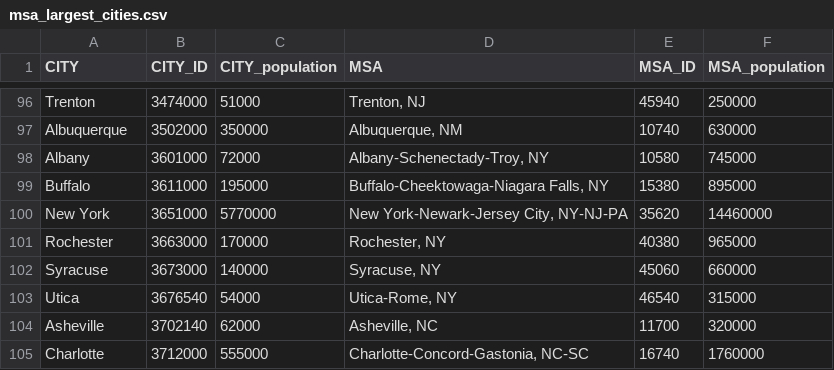
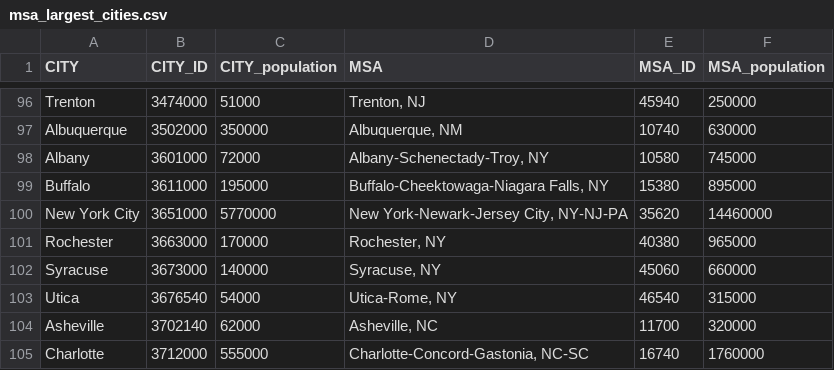
Before and after one commit to sdl60660/commuter-mapping, a CSV file: public/data/msa_largest_cities.csv, drawn as a sheet; only a part is shown, gaps mark what is left out.

```diff
--- a/public/data/msa_largest_cities.csv
+++ b/public/data/msa_largest_cities.csv
@@ -99,3 +99,3 @@ Albany,3601000,72000,"Albany-Schenectady-Troy, NY",10580,745000
 Buffalo,3611000,195000,"Buffalo-Cheektowaga-Niagara Falls, NY",15380,895000
-New York,3651000,5770000,"New York-Newark-Jersey City, NY-NJ-PA",35620,14460000
+New York City,3651000,5770000,"New York-Newark-Jersey City, NY-NJ-PA",35620,14460000
 Rochester,3663000,170000,"Rochester, NY",40380,965000
```
Also changed, not shown: 15 other files.
